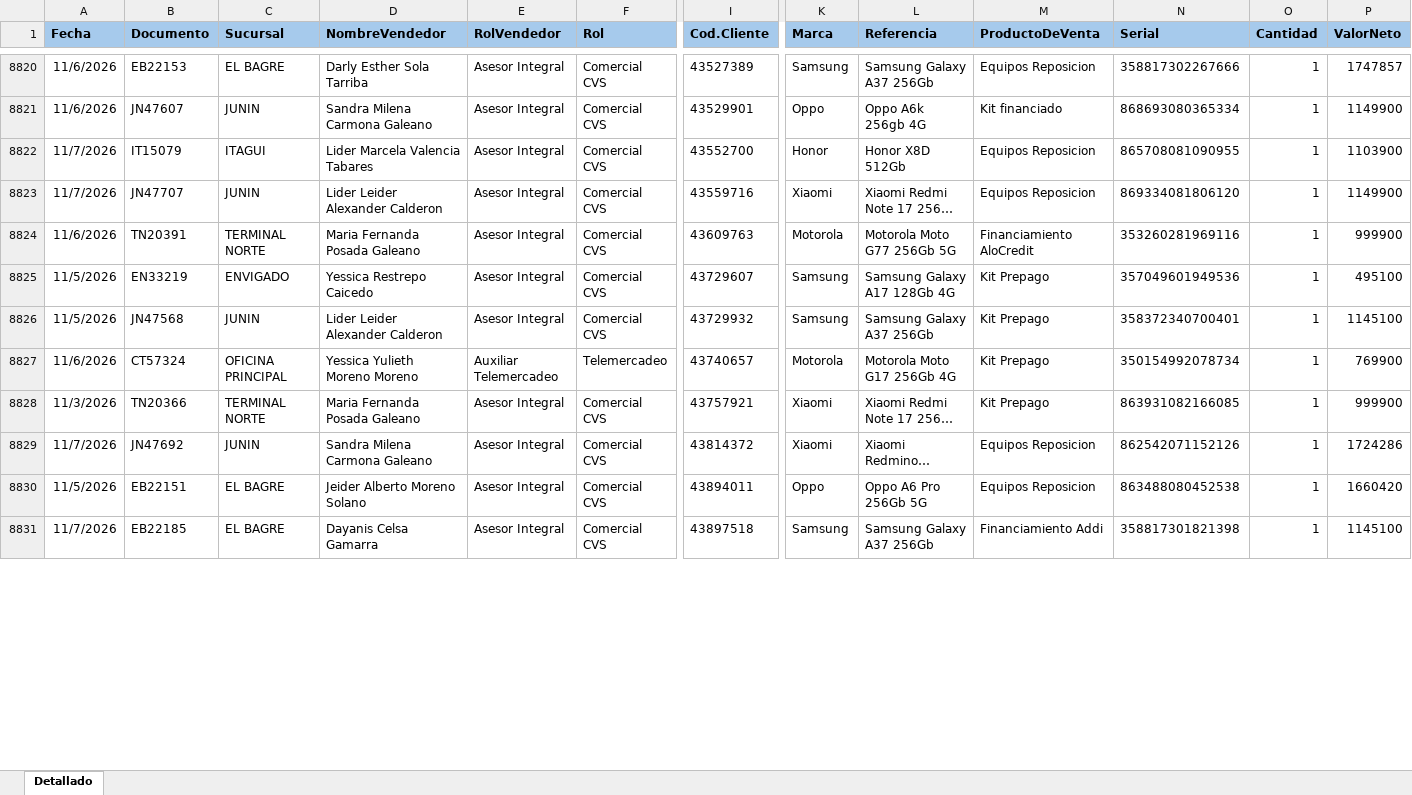
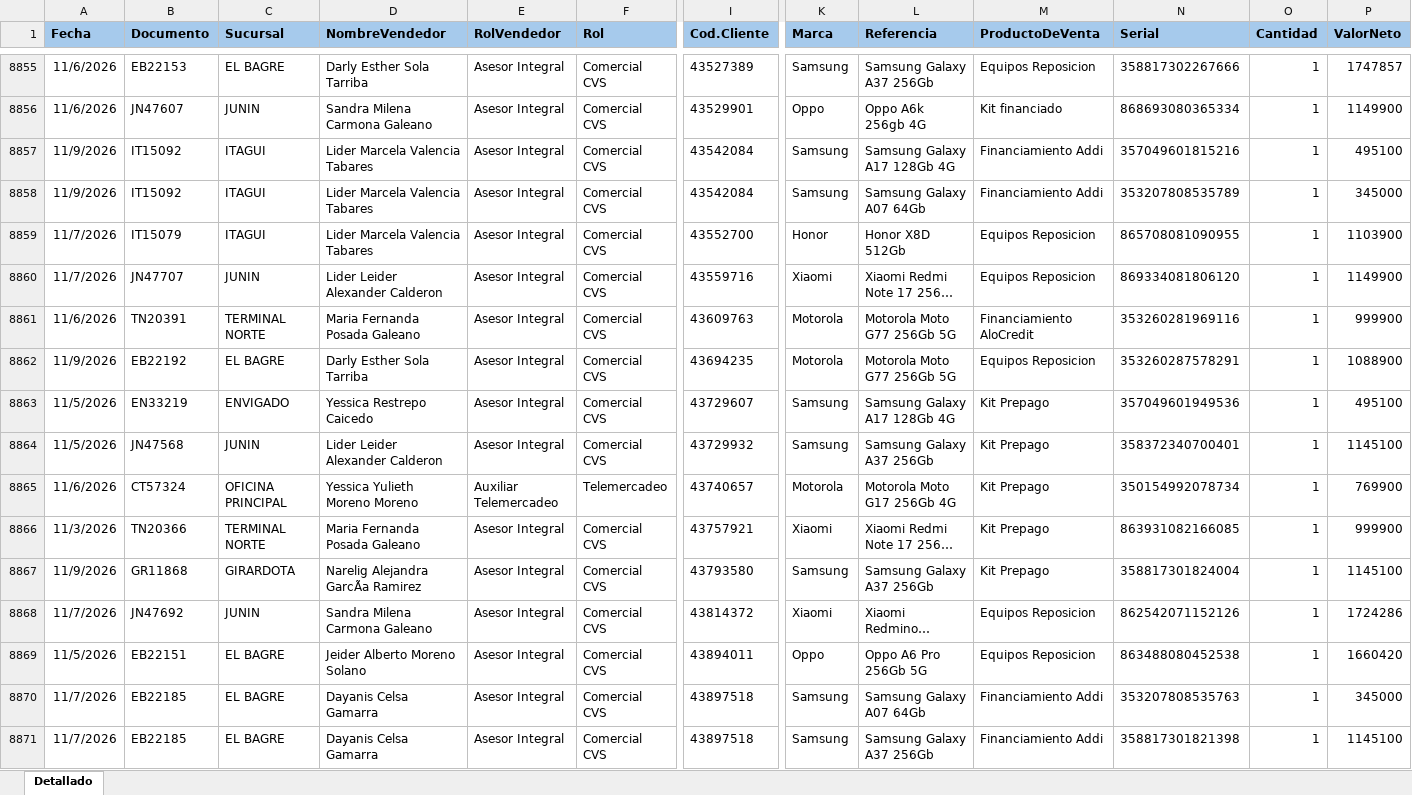
Before and after one commit to Paolam1903/EQUIPOS, an Excel workbook: ventas.xlsx, sheet Detallado, drawn as a sheet; only a part is shown, gaps mark what is left out; long unchanged cells end in …; values as stored, in another font and other column widths than the file's, no borders; conditional formats not drawn; rows hold the shown columns only; the diff covers the shown part only; the diff names each change by its address in the sheet, - before the commit and + after, or states it on an @@ line.

```diff
--- a/ventas.xlsx (sheet Detallado)
+++ b/ventas.xlsx (sheet Detallado)
+row 8857: 11/9/2026 | IT15092 | ITAGUI | Lider Marcela Valencia Tabares | Asesor Integral | Comercial CVS | 43542084 | Samsung | Samsung Galaxy A17 128Gb 4G | Financiamiento Addi | 357049601815216 | 1 | 495100
+row 8858: 11/9/2026 | IT15092 | ITAGUI | Lider Marcela Valencia Tabares | Asesor Integral | Comercial CVS | 43542084 | Samsung | Samsung Galaxy A07 64Gb | Financiamiento Addi | 353207808535789 | 1 | 345000
+row 8862: 11/9/2026 | EB22192 | EL BAGRE | Darly Esther Sola Tarriba | Asesor Integral | Comercial CVS | 43694235 | Motorola | Motorola Moto G77 256Gb 5G | Equipos Reposicion | 353260287578291 | 1 | 1088900
+row 8867: 11/9/2026 | GR11868 | GIRARDOTA | Narelig Alejandra GarcÃa Ramirez | Asesor Integral | Comercial CVS | 43793580 | Samsung | Samsung Galaxy A37 256Gb | Kit Prepago | 358817301824004 | 1 | 1145100
@@ row 8832 moved to row 8870: 11/7/2026 @@
```
Also changed, not shown: 55 added rows, 2 removed rows, 15 moved rows and 3 edited cells elsewhere in this sheet, 1 other file.
